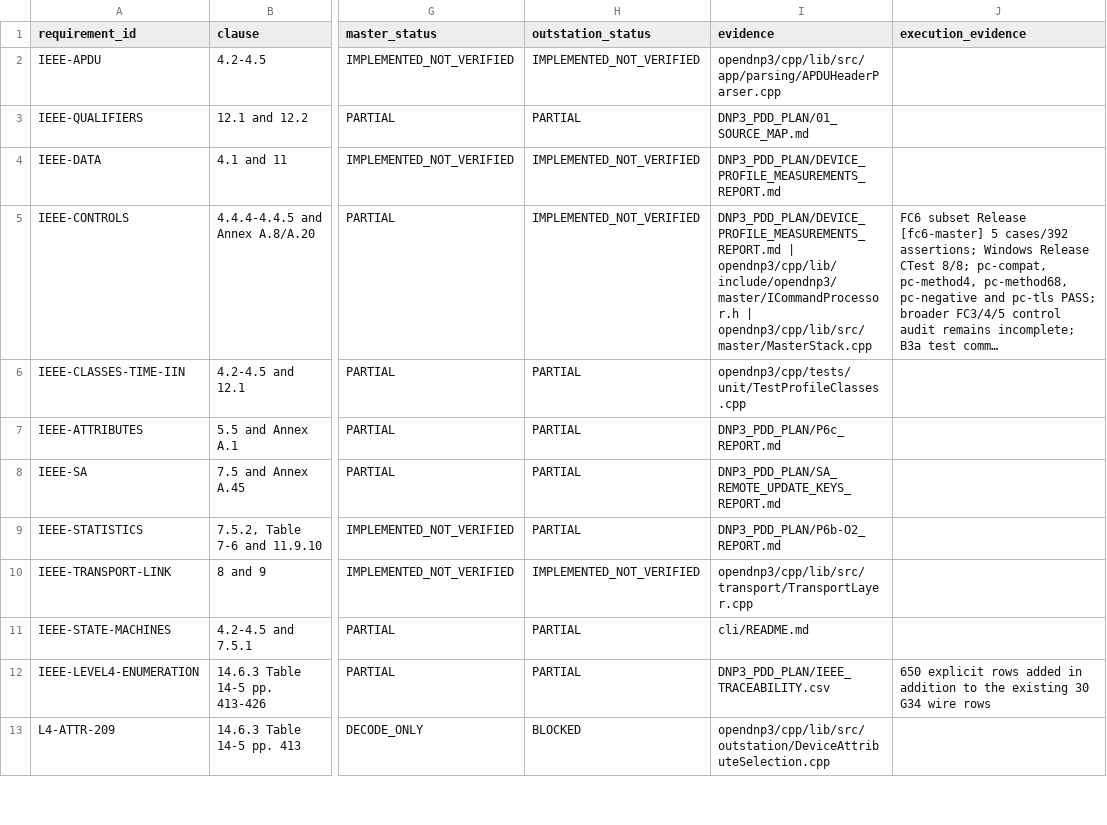
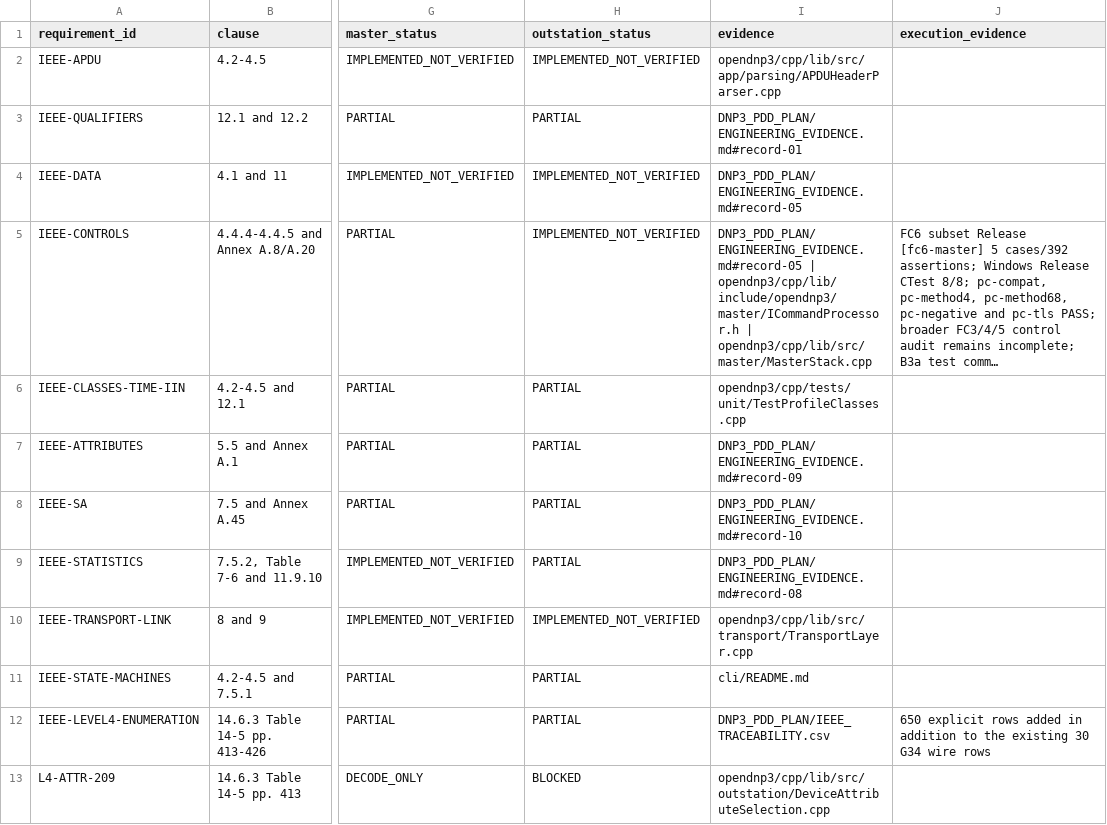
Before and after one commit to TheLouisMahdi/DNP3-EXTRA, a CSV file: DNP3_PDD_PLAN/IEEE_TRACEABILITY.csv, drawn as a sheet; only a part is shown, gaps mark what is left out; long unchanged cells end in …; the diff names each change by its address in the sheet, - before the commit and + after, or states it on an @@ line.

Commit message:
docs: consolidate PDF requirements and engineering blueprint

```diff
--- a/DNP3_PDD_PLAN/IEEE_TRACEABILITY.csv
+++ b/DNP3_PDD_PLAN/IEEE_TRACEABILITY.csv
-I3 (evidence): DNP3_PDD_PLAN/01_SOURCE_MAP.md
+I3 (evidence): DNP3_PDD_PLAN/ENGINEERING_EVIDENCE.md#record-01
-I4 (evidence): DNP3_PDD_PLAN/DEVICE_PROFILE_MEASUREMENTS_REPORT.md
+I4 (evidence): DNP3_PDD_PLAN/ENGINEERING_EVIDENCE.md#record-05
-I5 (evidence): DNP3_PDD_PLAN/DEVICE_PROFILE_MEASUREMENTS_REPORT.md | opendnp3/cpp/lib/include/opendnp3/master/ICommandProcessor.h…
+I5 (evidence): DNP3_PDD_PLAN/ENGINEERING_EVIDENCE.md#record-05 | opendnp3/cpp/lib/include/opendnp3/master/ICommandProcessor.h…
-I7 (evidence): DNP3_PDD_PLAN/P6c_REPORT.md
+I7 (evidence): DNP3_PDD_PLAN/ENGINEERING_EVIDENCE.md#record-09
-I8 (evidence): DNP3_PDD_PLAN/SA_REMOTE_UPDATE_KEYS_REPORT.md
+I8 (evidence): DNP3_PDD_PLAN/ENGINEERING_EVIDENCE.md#record-10
-I9 (evidence): DNP3_PDD_PLAN/P6b-O2_REPORT.md
+I9 (evidence): DNP3_PDD_PLAN/ENGINEERING_EVIDENCE.md#record-08
```
Also changed, not shown: 31 other files.
